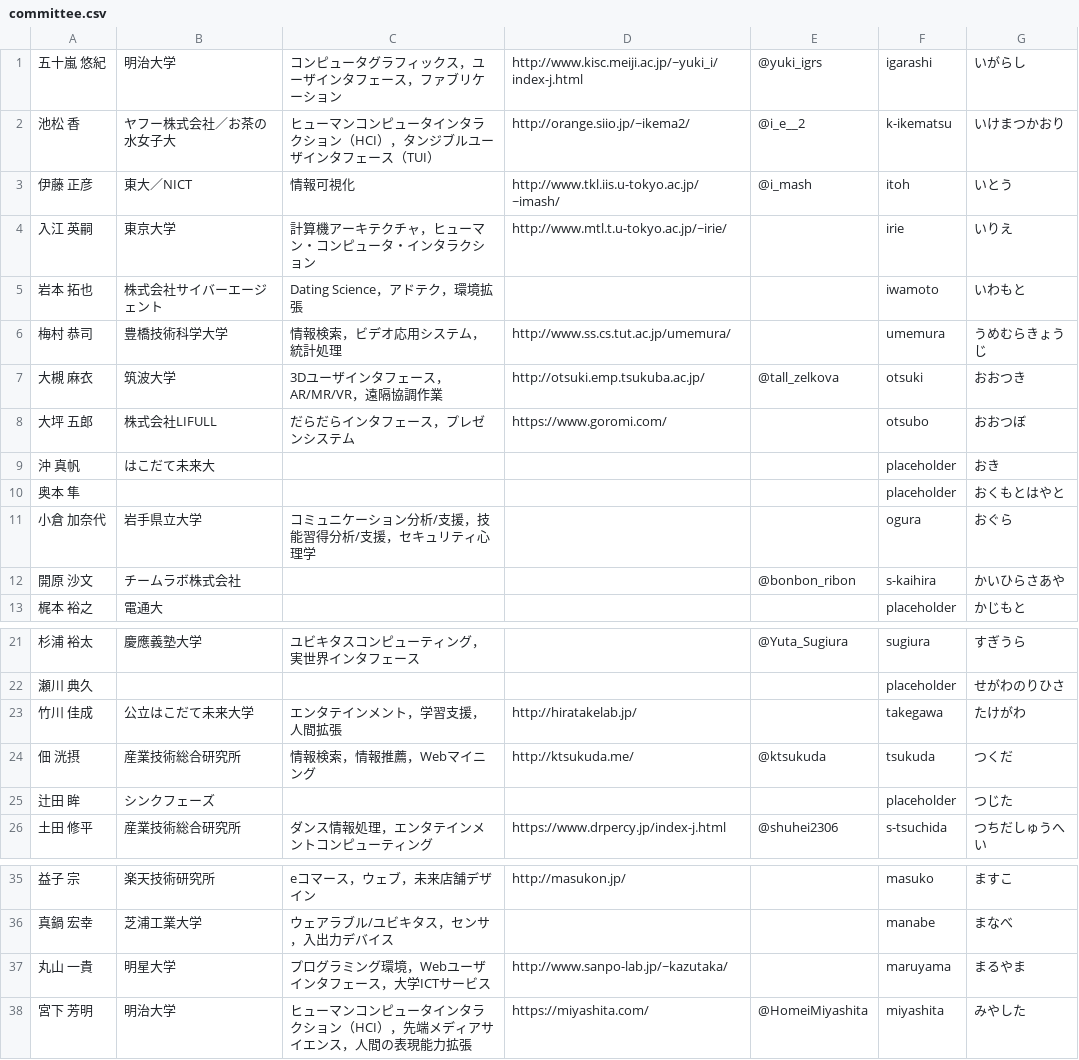
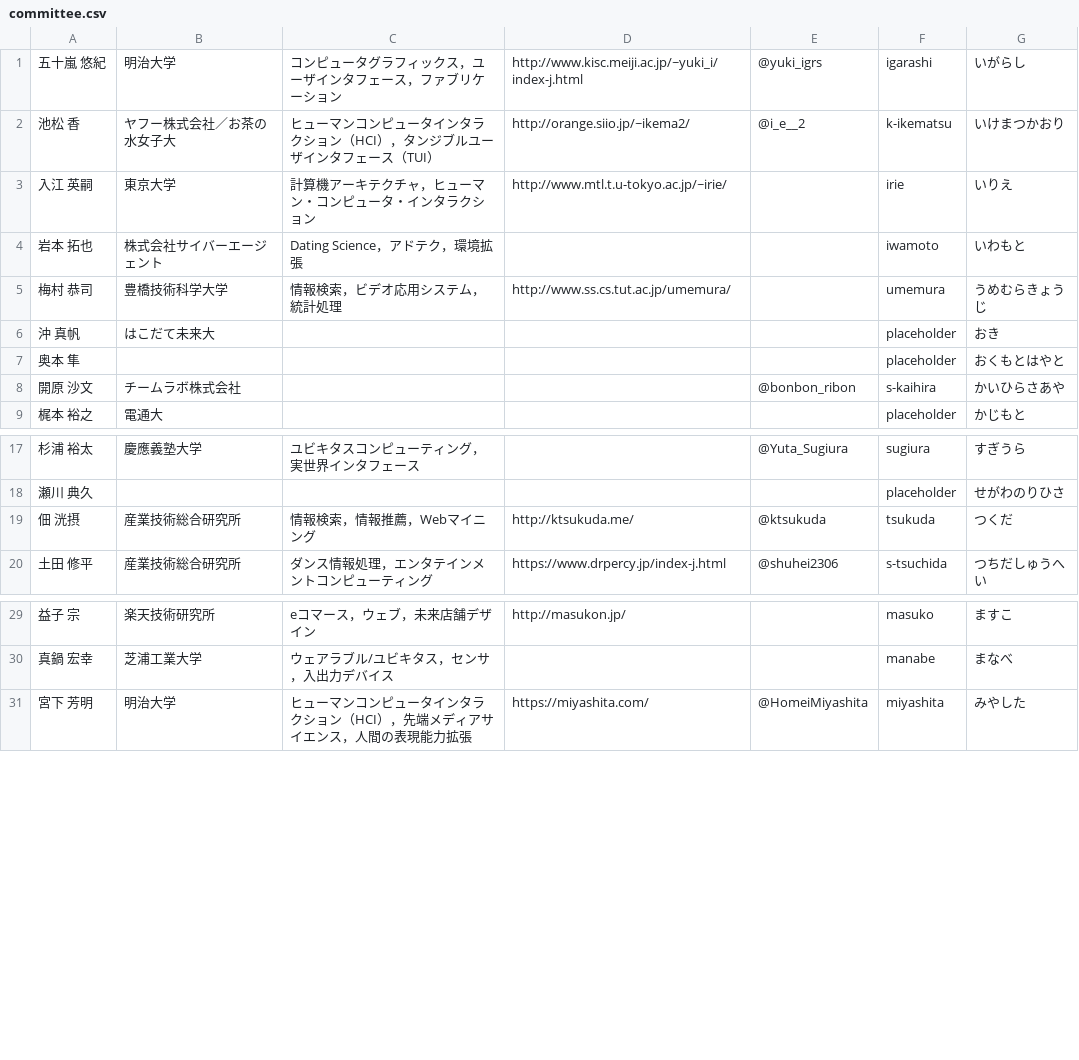
Before and after one commit to WISSOrg/web2019, a CSV file: src/data/committee.csv, drawn as a sheet; only a part is shown, gaps mark what is left out; the diff names each change by its address in the sheet, - before the commit and + after, or states it on an @@ line.

Commit message:
Exclude alumni

```diff
--- a/src/data/committee.csv
+++ b/src/data/committee.csv
-row 3: 伊藤 正彦 | 東大／NICT | 情報可視化 | http://www.tkl.iis.u-tokyo.ac.jp/~imash/ | @i_mash | itoh | いとう
-row 7: 大槻 麻衣 | 筑波大学 | 3Dユーザインタフェース，AR/MR/VR，遠隔協調作業 | http://otsuki.emp.tsukuba.ac.jp/ | @tall_zelkova | otsuki | おおつき
-row 8: 大坪 五郎 | 株式会社LIFULL | だらだらインタフェース，プレゼンシステム | https://www.goromi.com/ |  | otsubo | おおつぼ
-row 11: 小倉 加奈代 | 岩手県立大学 | コミュニケーション分析/支援，技能習得分析/支援，セキュリティ心理学 |  |  | ogura | おぐら
-row 23: 竹川 佳成 | 公立はこだて未来大学 | エンタテインメント，学習支援，人間拡張 | http://hiratakelab.jp/ |  | takegawa | たけがわ
-row 25: 辻田 眸 | シンクフェーズ |  |  |  | placeholder | つじた
-row 37: 丸山 一貴 | 明星大学 | プログラミング環境，Webユーザインタフェース，大学ICTサービス | http://www.sanpo-lab.jp/~kazutaka/ |  | maruyama | まるやま
```
